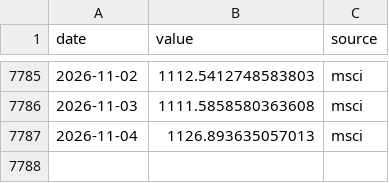
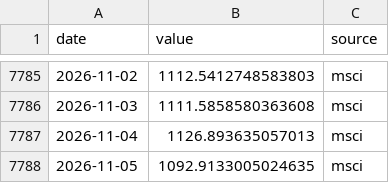
Before and after one commit to seyfettinkarakaya/maliSK, a CSV file: data/market/msci_acwi.csv, drawn as a sheet; only a part is shown, gaps mark what is left out; the diff names each change by its address in the sheet, - before the commit and + after, or states it on an @@ line.

```diff
--- a/data/market/msci_acwi.csv
+++ b/data/market/msci_acwi.csv
+row 7788: 2026-11-05 | 1092.9133005024635 | msci
```
Also changed, not shown: data/market/gold_usd.csv, data/market/msci_acwi_islamic.csv, 21 other files.
